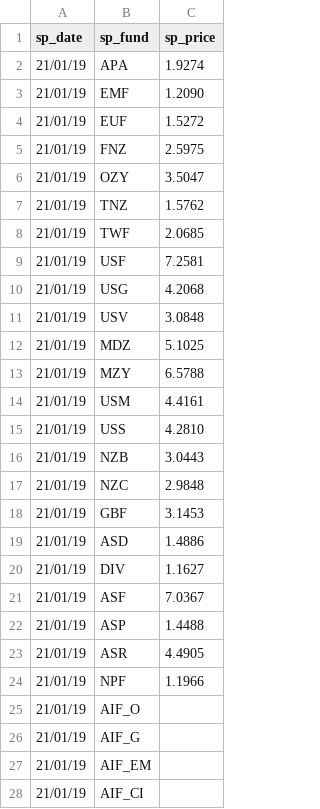
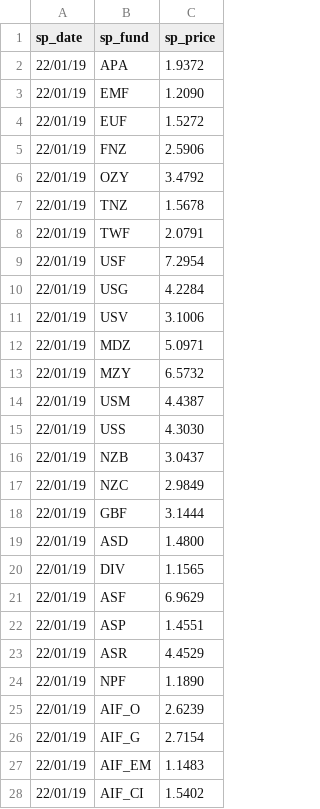
Before and after one commit to sam-matthews/funds, a CSV file: Data/price-diff-s_price.csv, drawn as a sheet; only a part is shown; the diff covers the shown part only.

Commit message:
daily prices

```diff
--- a/Data/price-diff-s_price.csv
+++ b/Data/price-diff-s_price.csv
@@ -1,28 +1,28 @@
 sp_date,sp_fund,sp_price
-21/01/19,APA,1.9274
-21/01/19,EMF,1.2090
-21/01/19,EUF,1.5272
-21/01/19,FNZ,2.5975
-21/01/19,OZY,3.5047
-21/01/19,TNZ,1.5762
-21/01/19,TWF,2.0685
-21/01/19,USF,7.2581
-21/01/19,USG,4.2068
-21/01/19,USV,3.0848
-21/01/19,MDZ,5.1025
-21/01/19,MZY,6.5788
-21/01/19,USM,4.4161
-21/01/19,USS,4.2810
-21/01/19,NZB,3.0443
-21/01/19,NZC,2.9848
-21/01/19,GBF,3.1453
-21/01/19,ASD,1.4886
-21/01/19,DIV,1.1627
-21/01/19,ASF,7.0367
-21/01/19,ASP,1.4488
-21/01/19,ASR,4.4905
-21/01/19,NPF,1.1966
-21/01/19,AIF_O,
-21/01/19,AIF_G,
-21/01/19,AIF_EM,
-21/01/19,AIF_CI,
+22/01/19,APA,1.9372
+22/01/19,EMF,1.2090
+22/01/19,EUF,1.5272
+22/01/19,FNZ,2.5906
+22/01/19,OZY,3.4792
+22/01/19,TNZ,1.5678
+22/01/19,TWF,2.0791
+22/01/19,USF,7.2954
+22/01/19,USG,4.2284
+22/01/19,USV,3.1006
+22/01/19,MDZ,5.0971
+22/01/19,MZY,6.5732
+22/01/19,USM,4.4387
+22/01/19,USS,4.3030
+22/01/19,NZB,3.0437
+22/01/19,NZC,2.9849
+22/01/19,GBF,3.1444
+22/01/19,ASD,1.4800
+22/01/19,DIV,1.1565
+22/01/19,ASF,6.9629
+22/01/19,ASP,1.4551
+22/01/19,ASR,4.4529
+22/01/19,NPF,1.1890
+22/01/19,AIF_O,2.6239
+22/01/19,AIF_G,2.7154
+22/01/19,AIF_EM,1.1483
+22/01/19,AIF_CI,1.5402
```
Also changed, not shown: 101 edited cells elsewhere in this file, Data/portfolio-Joint Portfolio.csv, Data/portfolio-Portfolio - Sam.csv, 12 other files.
